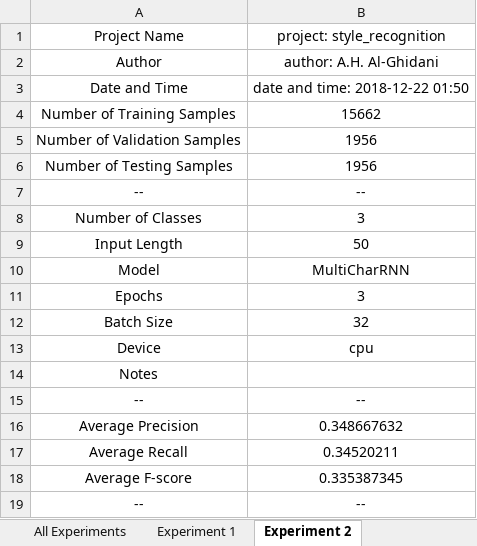
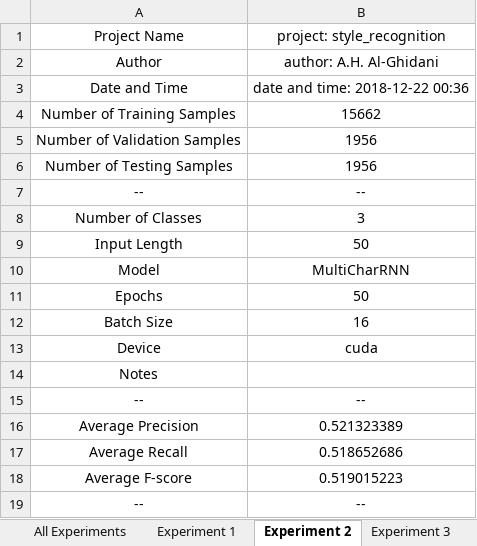
Before and after one commit to AhmedHani/nlpeus, an Excel workbook: projects/style_recognition/shared/experiments/spooky_authors/experiments.xlsx, sheet Experiment 2, drawn as a sheet; values as stored, in another font and other column widths than the file's, no borders; charts and pictures not drawn; the diff names each change by its address in the sheet, - before the commit and + after, or states it on an @@ line.

```diff
--- a/projects/style_recognition/shared/experiments/spooky_authors/experiments.xlsx (sheet Experiment 2)
+++ b/projects/style_recognition/shared/experiments/spooky_authors/experiments.xlsx (sheet Experiment 2)
+sheet tab: Experiment 3
-B3: date and time: 2018-12-22 01:50
+B3: date and time: 2018-12-22 00:36
-B11: 3
+B11: 50
-B12: 32
+B12: 16
-B13: cpu
+B13: cuda
-B16: 0.348667632
+B16: 0.521323389
-B17: 0.34520211
+B17: 0.518652686
-B18: 0.335387345
+B18: 0.519015223
```
Also changed, not shown: sheet All Experiments, sheet Experiment 1, other sheet tabs, charts or pictures, 5 other files.
